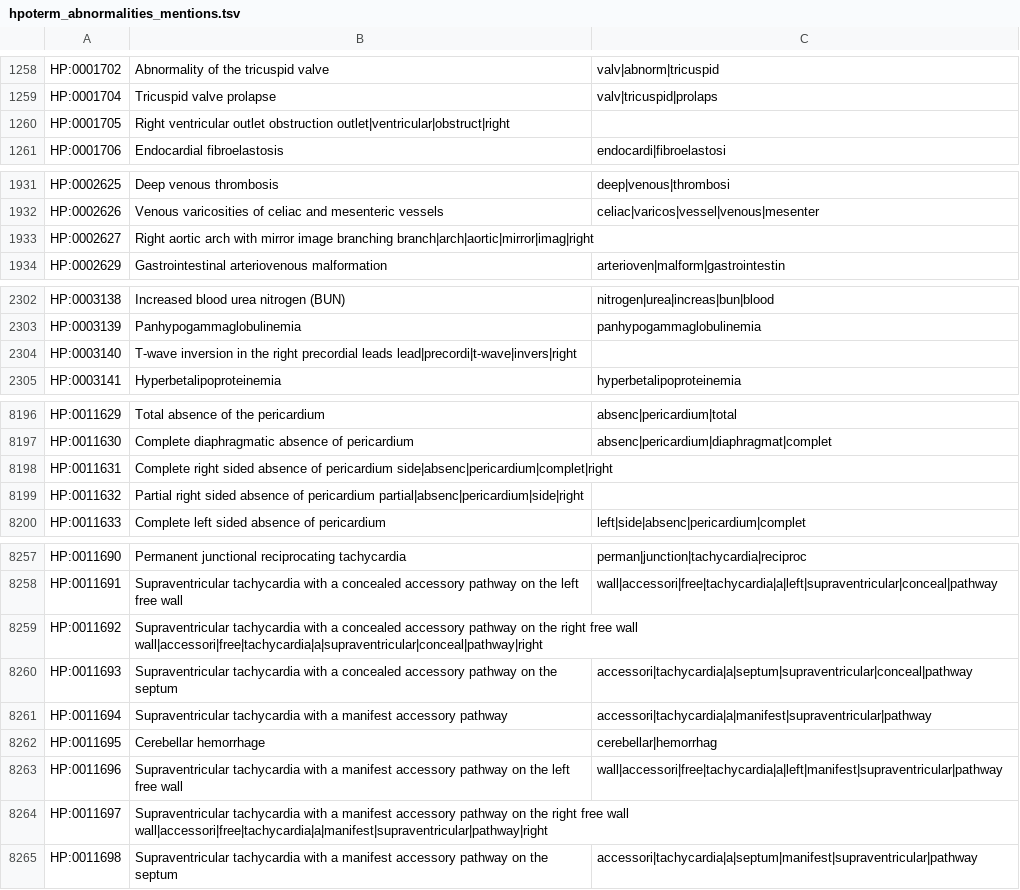
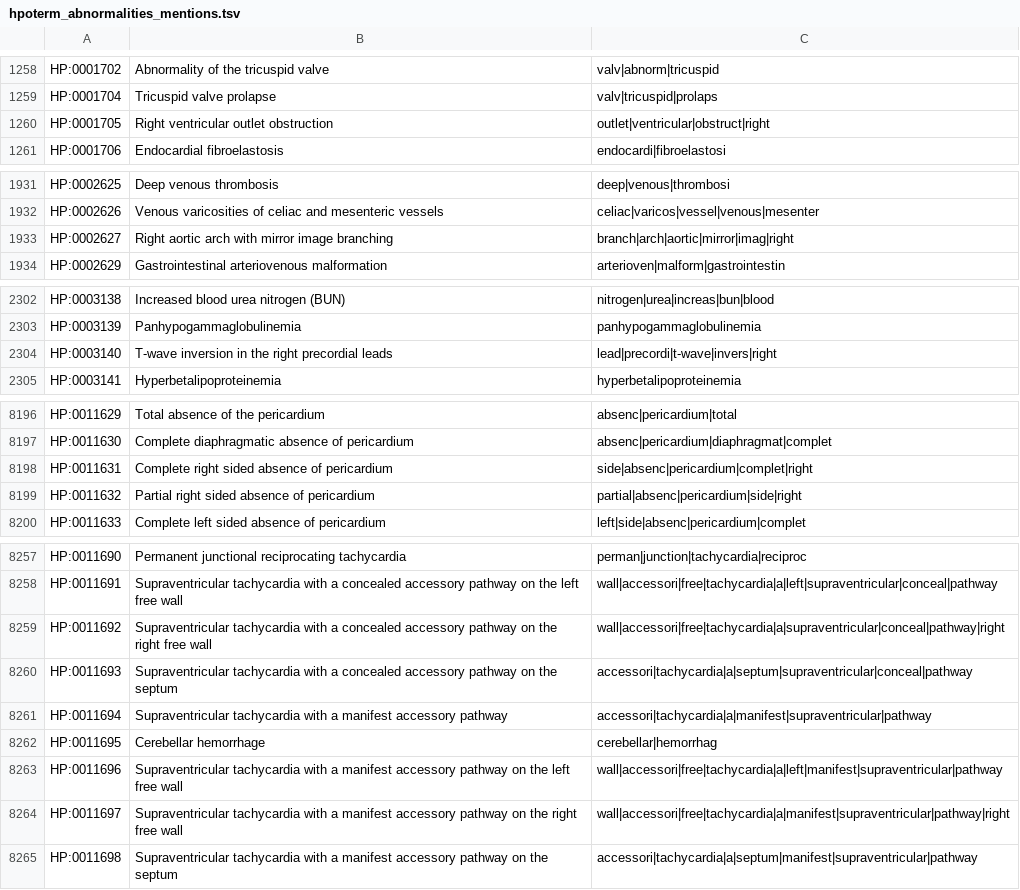
Before and after one commit to HazyResearch/dd-genomics, a TSV file: dicts/hpoterm_abnormalities_mentions.tsv, drawn as a sheet; only a part is shown, gaps mark what is left out; the diff covers the shown part only.

```diff
--- a/dicts/hpoterm_abnormalities_mentions.tsv
+++ b/dicts/hpoterm_abnormalities_mentions.tsv
@@ -1259,3 +1259,3 @@ HP:0001702	Abnormality of the tricuspid valve	valv|abnorm|tricuspid
 HP:0001704	Tricuspid valve prolapse	valv|tricuspid|prolaps
-HP:0001705	Right ventricular outlet obstruction outlet|ventricular|obstruct|right
+HP:0001705	Right ventricular outlet obstruction	outlet|ventricular|obstruct|right
 HP:0001706	Endocardial fibroelastosis	endocardi|fibroelastosi
@@ -1932,3 +1932,3 @@ HP:0002625	Deep venous thrombosis	deep|venous|thrombosi
 HP:0002626	Venous varicosities of celiac and mesenteric vessels	celiac|varicos|vessel|venous|mesenter
-HP:0002627	Right aortic arch with mirror image branching branch|arch|aortic|mirror|imag|right
+HP:0002627	Right aortic arch with mirror image branching	branch|arch|aortic|mirror|imag|right
 HP:0002629	Gastrointestinal arteriovenous malformation	arterioven|malform|gastrointestin
@@ -2303,3 +2303,3 @@ HP:0003138	Increased blood urea nitrogen (BUN)	nitrogen|urea|increas|bun|blood
 HP:0003139	Panhypogammaglobulinemia	panhypogammaglobulinemia
-HP:0003140	T-wave inversion in the right precordial leads lead|precordi|t-wave|invers|right
+HP:0003140	T-wave inversion in the right precordial leads	lead|precordi|t-wave|invers|right
 HP:0003141	Hyperbetalipoproteinemia	hyperbetalipoproteinemia
@@ -8197,4 +8197,4 @@ HP:0011629	Total absence of the pericardium	absenc|pericardium|total
 HP:0011630	Complete diaphragmatic absence of pericardium	absenc|pericardium|diaphragmat|complet
-HP:0011631	Complete right sided absence of pericardium side|absenc|pericardium|complet|right
-HP:0011632	Partial right sided absence of pericardium partial|absenc|pericardium|side|right
+HP:0011631	Complete right sided absence of pericardium	side|absenc|pericardium|complet|right
+HP:0011632	Partial right sided absence of pericardium	partial|absenc|pericardium|side|right
 HP:0011633	Complete left sided absence of pericardium	left|side|absenc|pericardium|complet
@@ -8258,3 +8258,3 @@ HP:0011690	Permanent junctional reciprocating tachycardia	perman|junction|tachyc
 HP:0011691	Supraventricular tachycardia with a concealed accessory pathway on the left free wall	wall|accessori|free|tachycardia|a|left|supraventricular|conceal|pathway
-HP:0011692	Supraventricular tachycardia with a concealed accessory pathway on the right free wall wall|accessori|free|tachycardia|a|supraventricular|conceal|pathway|right
+HP:0011692	Supraventricular tachycardia with a concealed accessory pathway on the right free wall	wall|accessori|free|tachycardia|a|supraventricular|conceal|pathway|right
 HP:0011693	Supraventricular tachycardia with a concealed accessory pathway on the septum	accessori|tachycardia|a|septum|supraventricular|conceal|pathway
@@ -8263,3 +8263,3 @@ HP:0011695	Cerebellar hemorrhage	cerebellar|hemorrhag
 HP:0011696	Supraventricular tachycardia with a manifest accessory pathway on the left free wall	wall|accessori|free|tachycardia|a|left|manifest|supraventricular|pathway
-HP:0011697	Supraventricular tachycardia with a manifest accessory pathway on the right free wall wall|accessori|free|tachycardia|a|manifest|supraventricular|pathway|right
+HP:0011697	Supraventricular tachycardia with a manifest accessory pathway on the right free wall	wall|accessori|free|tachycardia|a|manifest|supraventricular|pathway|right
 HP:0011698	Supraventricular tachycardia with a manifest accessory pathway on the septum	accessori|tachycardia|a|septum|manifest|supraventricular|pathway
```
Also changed, not shown: 40 edited cells elsewhere in this file.
